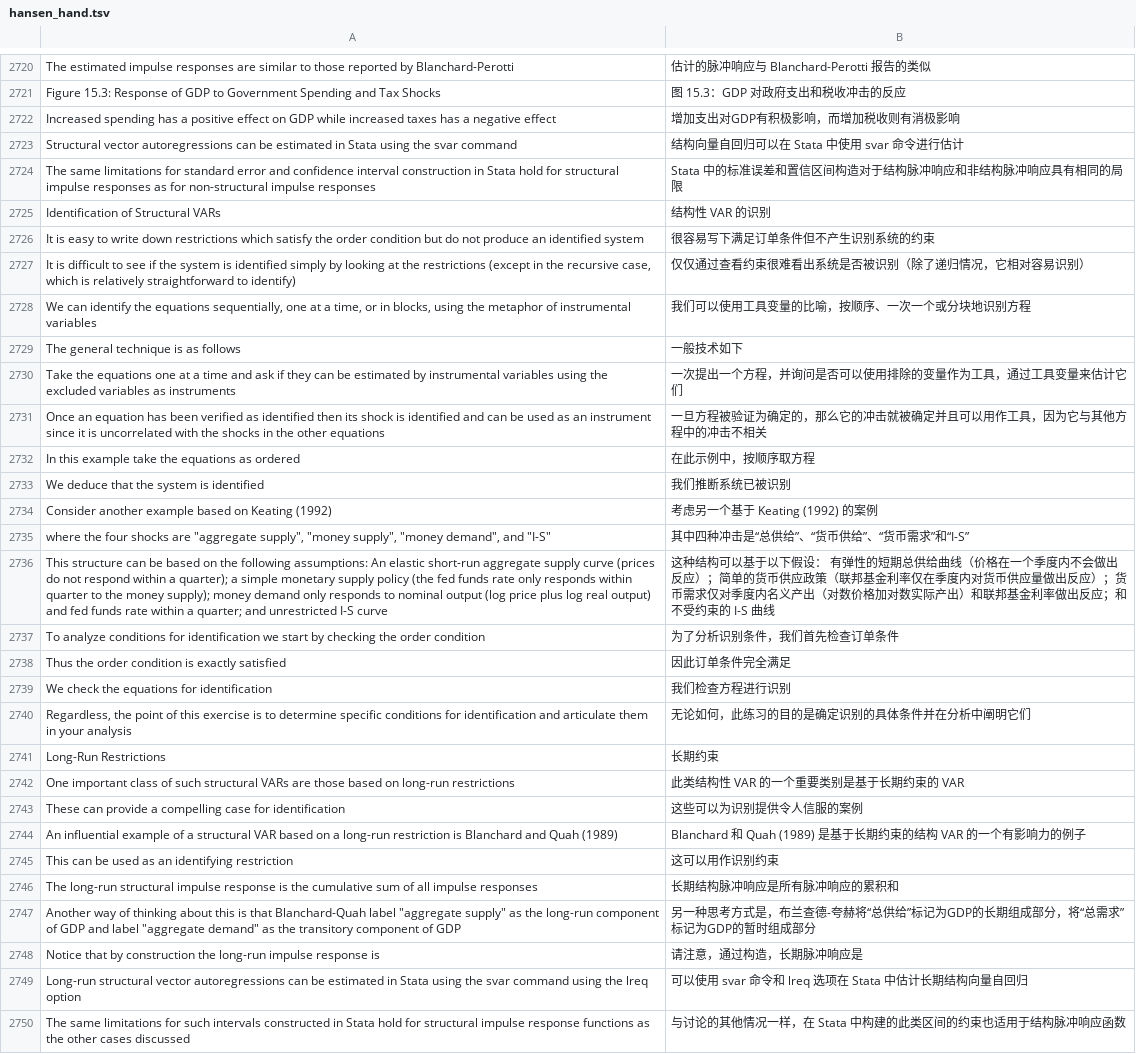
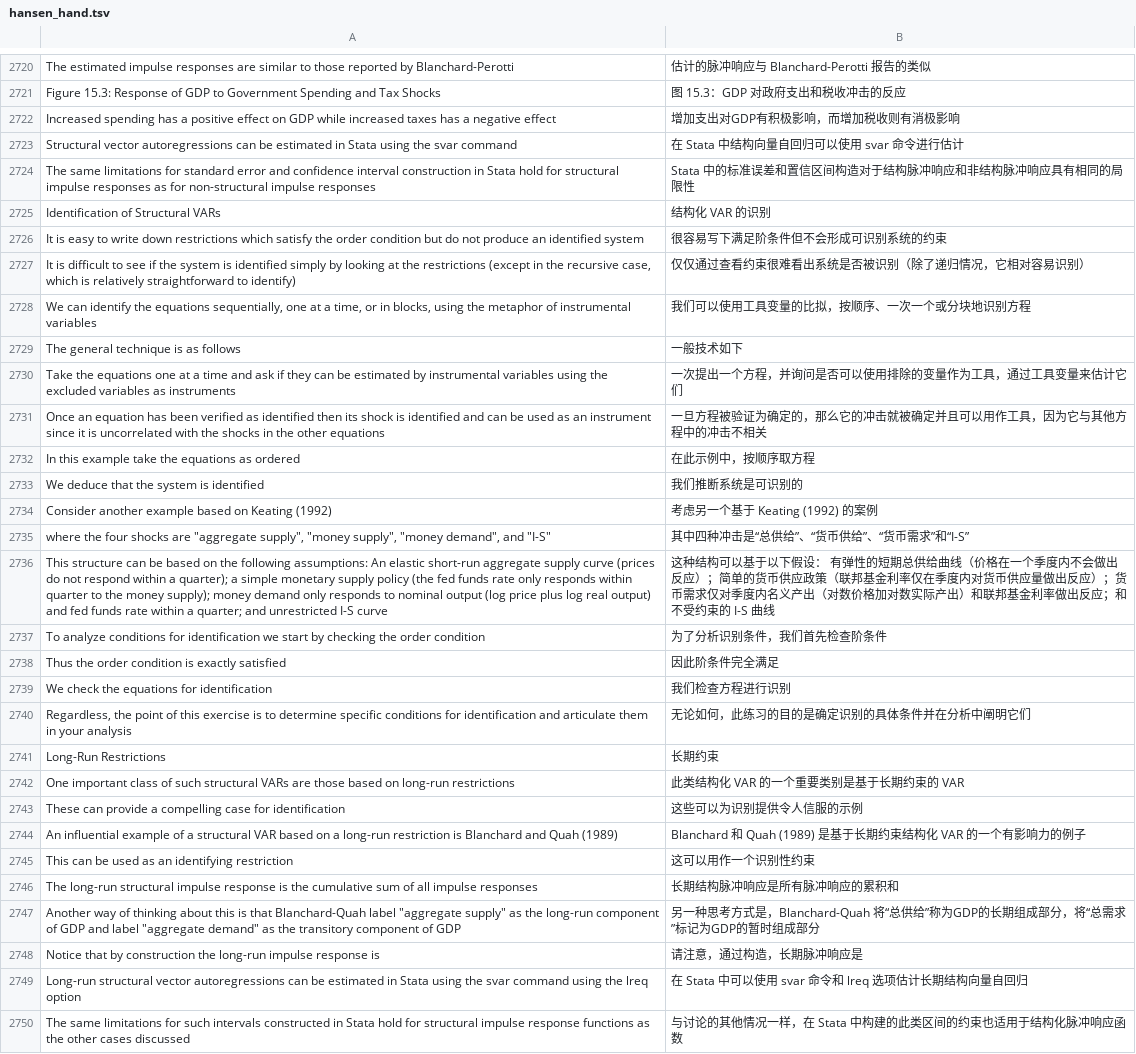
Before and after one commit to huhuaping/EMwords, a TSV file: tsv/hansen_hand.tsv, drawn as a sheet; only a part is shown, gaps mark what is left out; the diff covers the shown part only.

```diff
--- a/tsv/hansen_hand.tsv
+++ b/tsv/hansen_hand.tsv
@@ -2722,8 +2722,8 @@ Figure 15.3: Response of GDP to Government Spending and Tax Shocks	图 15.3：GD
 Increased spending has a positive effect on GDP while increased taxes has a negative effect	增加支出对GDP有积极影响，而增加税收则有消极影响
-Structural vector autoregressions can be estimated in Stata using the svar command	结构向量自回归可以在 Stata 中使用 svar 命令进行估计
-The same limitations for standard error and confidence interval construction in Stata hold for structural impulse responses as for non-structural impulse responses	Stata 中的标准误差和置信区间构造对于结构脉冲响应和非结构脉冲响应具有相同的局限
-Identification of Structural VARs	结构性 VAR 的识别
-It is easy to write down restrictions which satisfy the order condition but do not produce an identified system	很容易写下满足订单条件但不产生识别系统的约束
+Structural vector autoregressions can be estimated in Stata using the svar command	在 Stata 中结构向量自回归可以使用 svar 命令进行估计
+The same limitations for standard error and confidence interval construction in Stata hold for structural impulse responses as for non-structural impulse responses	Stata 中的标准误差和置信区间构造对于结构脉冲响应和非结构脉冲响应具有相同的局限性
+Identification of Structural VARs	结构化 VAR 的识别
+It is easy to write down restrictions which satisfy the order condition but do not produce an identified system	很容易写下满足阶条件但不会形成可识别系统的约束
 It is difficult to see if the system is identified simply by looking at the restrictions (except in the recursive case, which is relatively straightforward to identify)	仅仅通过查看约束很难看出系统是否被识别（除了递归情况，它相对容易识别）
-We can identify the equations sequentially, one at a time, or in blocks, using the metaphor of instrumental variables	我们可以使用工具变量的比喻，按顺序、一次一个或分块地识别方程
+We can identify the equations sequentially, one at a time, or in blocks, using the metaphor of instrumental variables	我们可以使用工具变量的比拟，按顺序、一次一个或分块地识别方程
 The general technique is as follows	一般技术如下
@@ -2732,3 +2732,3 @@ Once an equation has been verified as identified then its shock is identified an
 In this example take the equations as ordered	在此示例中，按顺序取方程
-We deduce that the system is identified	我们推断系统已被识别
+We deduce that the system is identified	我们推断系统是可识别的
 Consider another example based on Keating (1992)	考虑另一个基于 Keating (1992) 的案例
@@ -2736,4 +2736,4 @@ where the four shocks are "aggregate supply", "money supply", "money demand", an
 This structure can be based on the following assumptions: An elastic short-run aggregate supply curve (prices do not respond within a quarter); a simple monetary supply policy (the fed funds rate only responds within quarter to the money supply); money demand only responds to nominal output (log price plus log real output) and fed funds rate within a quarter; and unrestricted I-S curve	这种结构可以基于以下假设： 有弹性的短期总供给曲线（价格在一个季度内不会做出反应）；简单的货币供应政策（联邦基金利率仅在季度内对货币供应量做出反应）；货币需求仅对季度内名义产出（对数价格加对数实际产出）和联邦基金利率做出反应；和不受约束的 I-S 曲线
-To analyze conditions for identification we start by checking the order condition	为了分析识别条件，我们首先检查订单条件
-Thus the order condition is exactly satisfied	因此订单条件完全满足
+To analyze conditions for identification we start by checking the order condition	为了分析识别条件，我们首先检查阶条件
+Thus the order condition is exactly satisfied	因此阶条件完全满足
 We check the equations for identification	我们检查方程进行识别
@@ -2741,10 +2741,10 @@ Regardless, the point of this exercise is to determine specific conditions for i
 Long-Run Restrictions	长期约束
-One important class of such structural VARs are those based on long-run restrictions	此类结构性 VAR 的一个重要类别是基于长期约束的 VAR
-These can provide a compelling case for identification	这些可以为识别提供令人信服的案例
-An influential example of a structural VAR based on a long-run restriction is Blanchard and Quah (1989)	Blanchard 和 Quah (1989) 是基于长期约束的结构 VAR 的一个有影响力的例子
-This can be used as an identifying restriction	这可以用作识别约束
+One important class of such structural VARs are those based on long-run restrictions	此类结构化 VAR 的一个重要类别是基于长期约束的 VAR
+These can provide a compelling case for identification	这些可以为识别提供令人信服的示例
+An influential example of a structural VAR based on a long-run restriction is Blanchard and Quah (1989)	Blanchard 和 Quah (1989) 是基于长期约束结构化 VAR 的一个有影响力的例子
+This can be used as an identifying restriction	这可以用作一个识别性约束
 The long-run structural impulse response is the cumulative sum of all impulse responses	长期结构脉冲响应是所有脉冲响应的累积和
-Another way of thinking about this is that Blanchard-Quah label "aggregate supply" as the long-run component of GDP and label "aggregate demand" as the transitory component of GDP	另一种思考方式是，布兰查德-夸赫将“总供给”标记为GDP的长期组成部分，将“总需求”标记为GDP的暂时组成部分
+Another way of thinking about this is that Blanchard-Quah label "aggregate supply" as the long-run component of GDP and label "aggregate demand" as the transitory component of GDP	另一种思考方式是，Blanchard-Quah 将“总供给”称为GDP的长期组成部分，将“总需求”标记为GDP的暂时组成部分
 Notice that by construction the long-run impulse response is	请注意，通过构造，长期脉冲响应是
-Long-run structural vector autoregressions can be estimated in Stata using the svar command using the lreq option	可以使用 svar 命令和 lreq 选项在 Stata 中估计长期结构向量自回归
-The same limitations for such intervals constructed in Stata hold for structural impulse response functions as the other cases discussed	与讨论的其他情况一样，在 Stata 中构建的此类区间的约束也适用于结构脉冲响应函数
+Long-run structural vector autoregressions can be estimated in Stata using the svar command using the lreq option	在 Stata 中可以使用 svar 命令和 lreq 选项估计长期结构向量自回归
+The same limitations for such intervals constructed in Stata hold for structural impulse response functions as the other cases discussed	与讨论的其他情况一样，在 Stata 中构建的此类区间的约束也适用于结构化脉冲响应函数
```
Also changed, not shown: 3 removed rows and 144 edited cells elsewhere in this file.
